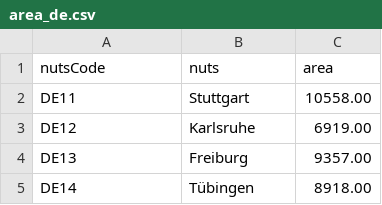
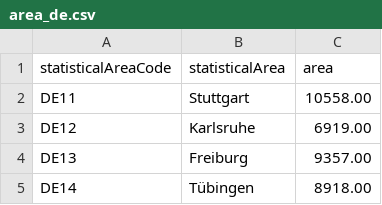
Before and after one commit to cverluise/patentcity, a CSV file: assets/area_de.csv, drawn as a sheet; only a part is shown.

```diff
--- a/assets/area_de.csv
+++ b/assets/area_de.csv
@@ -1,2 +1,2 @@
-nutsCode,nuts,area
+statisticalAreaCode,statisticalArea,area
 DE11,Stuttgart,10558.00
```
Also changed, not shown: 3 other files.
